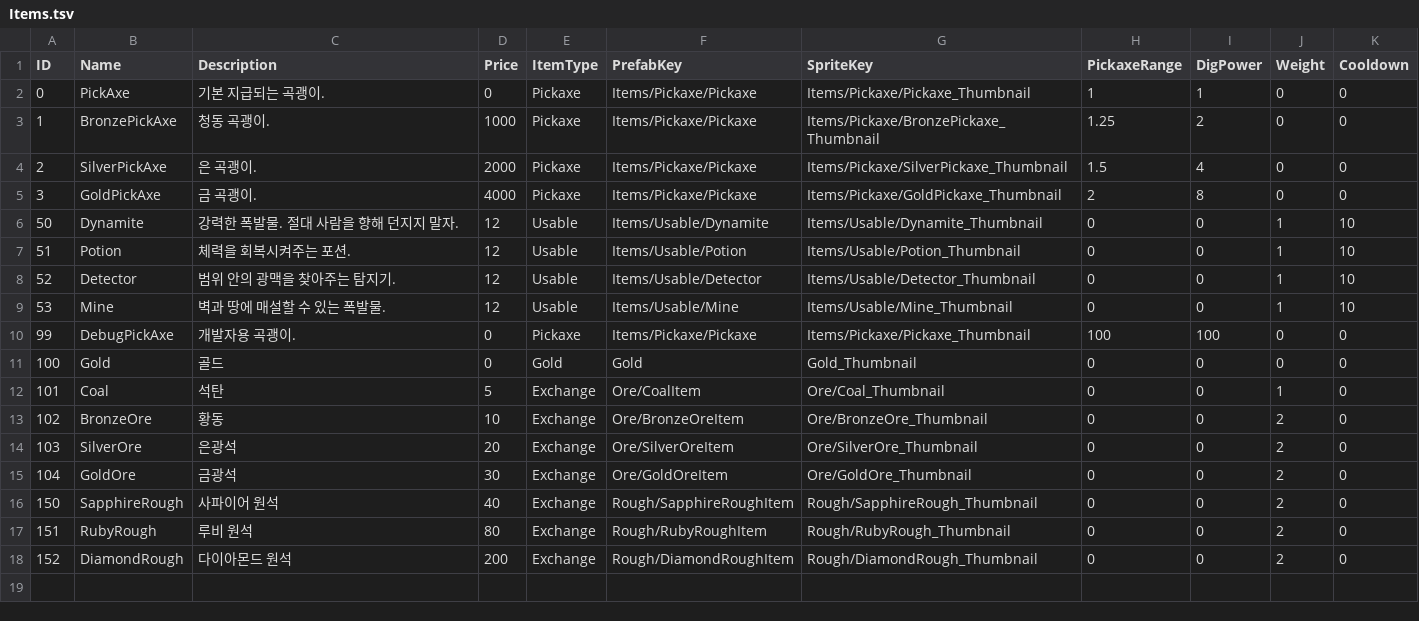
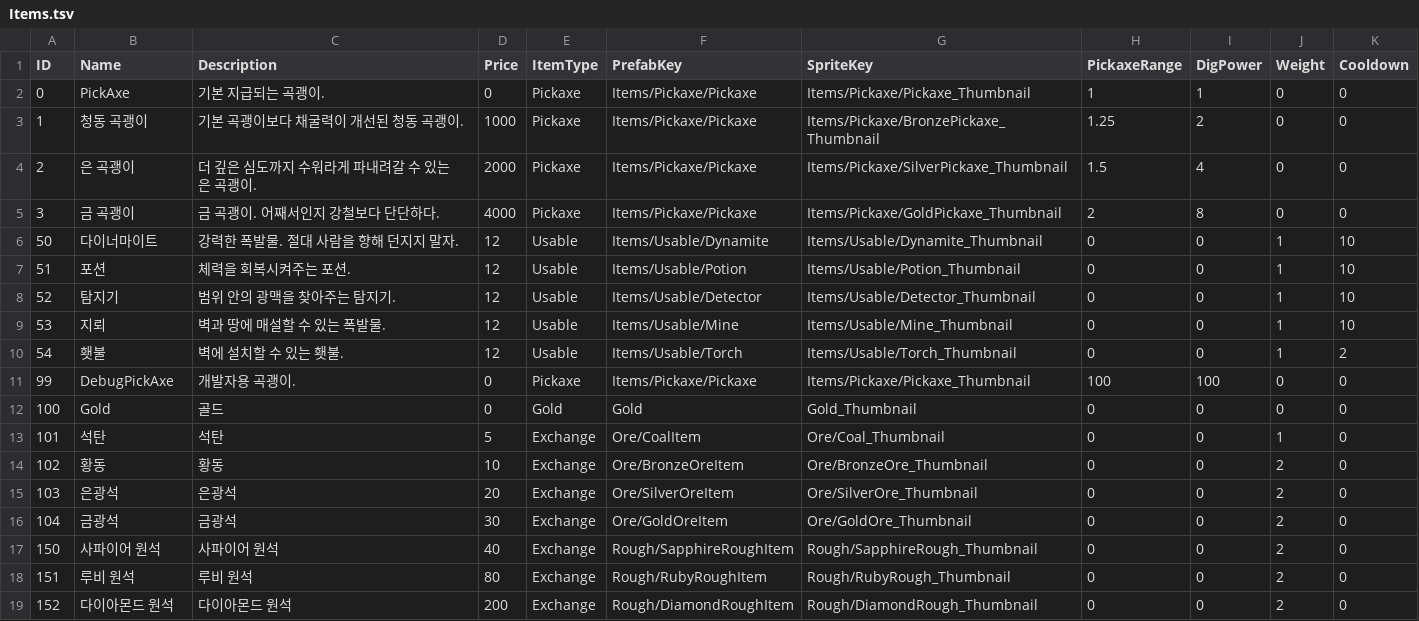
Before and after one commit to keeeery/Folk-Sack, a TSV file: Assets/StreamingAssets/Table/Item/Items.tsv, drawn as a sheet.

Commit message:
chore: 아이템 이름, 설명 변경

```diff
--- a/Assets/StreamingAssets/Table/Item/Items.tsv
+++ b/Assets/StreamingAssets/Table/Item/Items.tsv
@@ -2,17 +2,18 @@ ID	Name	Description	Price	ItemType	PrefabKey	SpriteKey	PickaxeRange	DigPower	Wei
 0	PickAxe	기본 지급되는 곡괭이.	0	Pickaxe	Items/Pickaxe/Pickaxe	Items/Pickaxe/Pickaxe_Thumbnail	1	1	0	0
-1	BronzePickAxe	청동 곡괭이.	1000	Pickaxe	Items/Pickaxe/Pickaxe	Items/Pickaxe/BronzePickaxe_Thumbnail	1.25	2	0	0
-2	SilverPickAxe	은 곡괭이.	2000	Pickaxe	Items/Pickaxe/Pickaxe	Items/Pickaxe/SilverPickaxe_Thumbnail	1.5	4	0	0
-3	GoldPickAxe	금 곡괭이.	4000	Pickaxe	Items/Pickaxe/Pickaxe	Items/Pickaxe/GoldPickaxe_Thumbnail	2	8	0	0
-50	Dynamite	강력한 폭발물. 절대 사람을 향해 던지지 말자.	12	Usable	Items/Usable/Dynamite	Items/Usable/Dynamite_Thumbnail	0	0	1	10
-51	Potion	체력을 회복시켜주는 포션.	12	Usable	Items/Usable/Potion	Items/Usable/Potion_Thumbnail	0	0	1	10
-52	Detector	범위 안의 광맥을 찾아주는 탐지기.	12	Usable	Items/Usable/Detector	Items/Usable/Detector_Thumbnail	0	0	1	10
-53	Mine	벽과 땅에 매설할 수 있는 폭발물.	12	Usable	Items/Usable/Mine	Items/Usable/Mine_Thumbnail	0	0	1	10
+1	청동 곡괭이	기본 곡괭이보다 채굴력이 개선된 청동 곡괭이.	1000	Pickaxe	Items/Pickaxe/Pickaxe	Items/Pickaxe/BronzePickaxe_Thumbnail	1.25	2	0	0
+2	은 곡괭이	더 깊은 심도까지 수워라게 파내려갈 수 있는 은 곡괭이.	2000	Pickaxe	Items/Pickaxe/Pickaxe	Items/Pickaxe/SilverPickaxe_Thumbnail	1.5	4	0	0
+3	금 곡괭이	금 곡괭이. 어째서인지 강철보다 단단하다.	4000	Pickaxe	Items/Pickaxe/Pickaxe	Items/Pickaxe/GoldPickaxe_Thumbnail	2	8	0	0
+50	다이너마이트	강력한 폭발물. 절대 사람을 향해 던지지 말자.	12	Usable	Items/Usable/Dynamite	Items/Usable/Dynamite_Thumbnail	0	0	1	10
+51	포션	체력을 회복시켜주는 포션.	12	Usable	Items/Usable/Potion	Items/Usable/Potion_Thumbnail	0	0	1	10
+52	탐지기	범위 안의 광맥을 찾아주는 탐지기.	12	Usable	Items/Usable/Detector	Items/Usable/Detector_Thumbnail	0	0	1	10
+53	지뢰	벽과 땅에 매설할 수 있는 폭발물.	12	Usable	Items/Usable/Mine	Items/Usable/Mine_Thumbnail	0	0	1	10
+54	횃불	벽에 설치할 수 있는 횃불.	12	Usable	Items/Usable/Torch	Items/Usable/Torch_Thumbnail	0	0	1	2
 99	DebugPickAxe	개발자용 곡괭이.	0	Pickaxe	Items/Pickaxe/Pickaxe	Items/Pickaxe/Pickaxe_Thumbnail	100	100	0	0
 100	Gold	골드	0	Gold	Gold	Gold_Thumbnail	0	0	0	0
-101	Coal	석탄	5	Exchange	Ore/CoalItem	Ore/Coal_Thumbnail	0	0	1	0
-102	BronzeOre	황동	10	Exchange	Ore/BronzeOreItem	Ore/BronzeOre_Thumbnail	0	0	2	0
-103	SilverOre	은광석	20	Exchange	Ore/SilverOreItem	Ore/SilverOre_Thumbnail	0	0	2	0
-104	GoldOre	금광석	30	Exchange	Ore/GoldOreItem	Ore/GoldOre_Thumbnail	0	0	2	0
-150	SapphireRough	사파이어 원석	40	Exchange	Rough/SapphireRoughItem	Rough/SapphireRough_Thumbnail	0	0	2	0
-151	RubyRough	루비 원석	80	Exchange	Rough/RubyRoughItem	Rough/RubyRough_Thumbnail	0	0	2	0
-152	DiamondRough	다이아몬드 원석	200	Exchange	Rough/DiamondRoughItem	Rough/DiamondRough_Thumbnail	0	0	2	0
+101	석탄	석탄	5	Exchange	Ore/CoalItem	Ore/Coal_Thumbnail	0	0	1	0
+102	황동	황동	10	Exchange	Ore/BronzeOreItem	Ore/BronzeOre_Thumbnail	0	0	2	0
+103	은광석	은광석	20	Exchange	Ore/SilverOreItem	Ore/SilverOre_Thumbnail	0	0	2	0
+104	금광석	금광석	30	Exchange	Ore/GoldOreItem	Ore/GoldOre_Thumbnail	0	0	2	0
+150	사파이어 원석	사파이어 원석	40	Exchange	Rough/SapphireRoughItem	Rough/SapphireRough_Thumbnail	0	0	2	0
+151	루비 원석	루비 원석	80	Exchange	Rough/RubyRoughItem	Rough/RubyRough_Thumbnail	0	0	2	0
+152	다이아몬드 원석	다이아몬드 원석	200	Exchange	Rough/DiamondRoughItem	Rough/DiamondRough_Thumbnail	0	0	2	0
```
